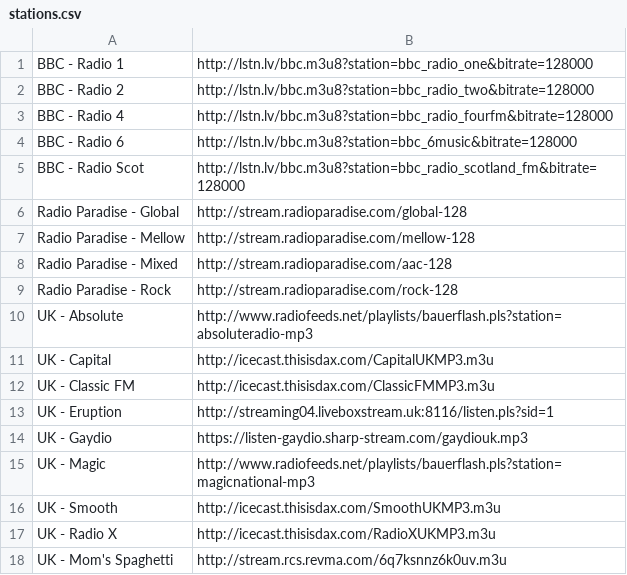
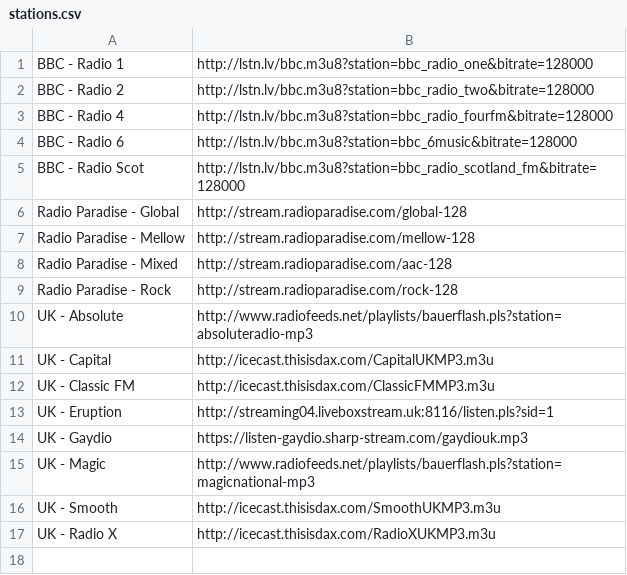
Before and after one commit to UncleCeiling/Discord_bot_Catbug, a CSV file: bot/files/stations.csv, drawn as a sheet.

Commit message:
Removed dead station

```diff
--- a/bot/files/stations.csv
+++ b/bot/files/stations.csv
@@ -17,2 +17 @@ UK - Smooth,http://icecast.thisisdax.com/SmoothUKMP3.m3u
 UK - Radio X,http://icecast.thisisdax.com/RadioXUKMP3.m3u
-UK - Mom's Spaghetti,http://stream.rcs.revma.com/6q7ksnnz6k0uv.m3u
```
